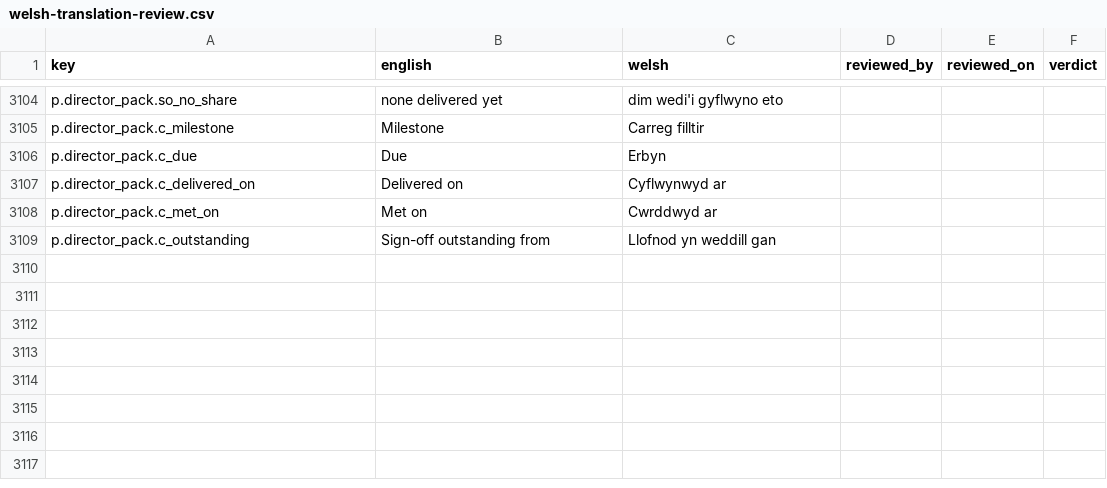
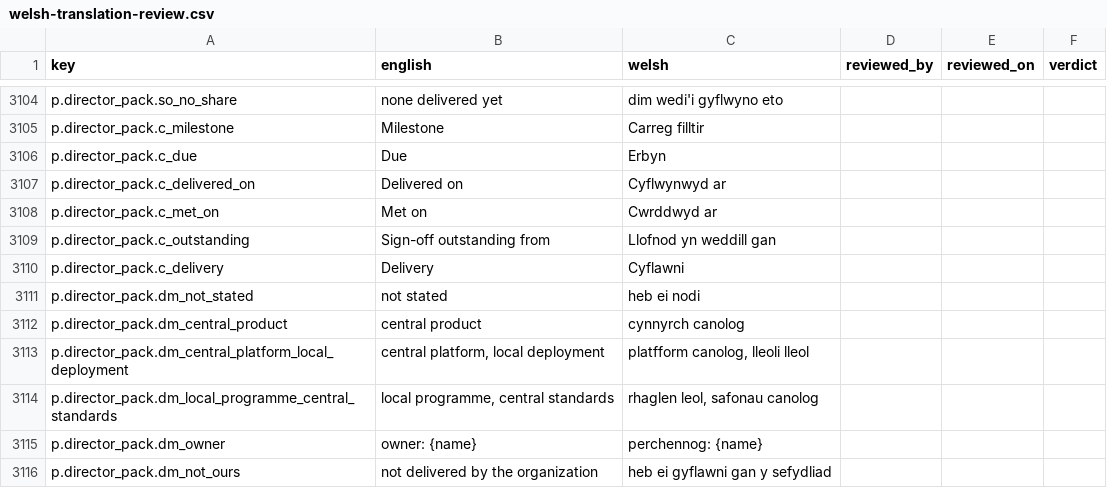
Before and after one commit to project-portfolio-management/project-portfolio-management, a CSV file: governance/welsh-translation-review.csv, drawn as a sheet; only a part is shown, gaps mark what is left out; the diff names each change by its address in the sheet, - before the commit and + after, or states it on an @@ line.

```diff
--- a/governance/welsh-translation-review.csv
+++ b/governance/welsh-translation-review.csv
+row 3110: p.director_pack.c_delivery | Delivery | Cyflawni
+row 3111: p.director_pack.dm_not_stated | not stated | heb ei nodi
+row 3112: p.director_pack.dm_central_product | central product | cynnyrch canolog
+row 3113: p.director_pack.dm_central_platform_local_deployment | central platform, local deployment | platfform canolog, lleoli lleol
+row 3114: p.director_pack.dm_local_programme_central_standards | local programme, central standards | rhaglen leol, safonau canolog
+row 3115: p.director_pack.dm_owner | owner: {name} | perchennog: {name}
+row 3116: p.director_pack.dm_not_ours | not delivered by the organization | heb ei gyflawni gan y sefydliad
```
Also changed, not shown: 23 other files.
